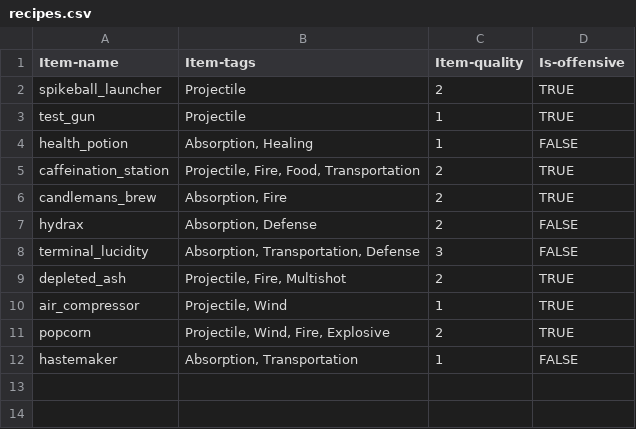
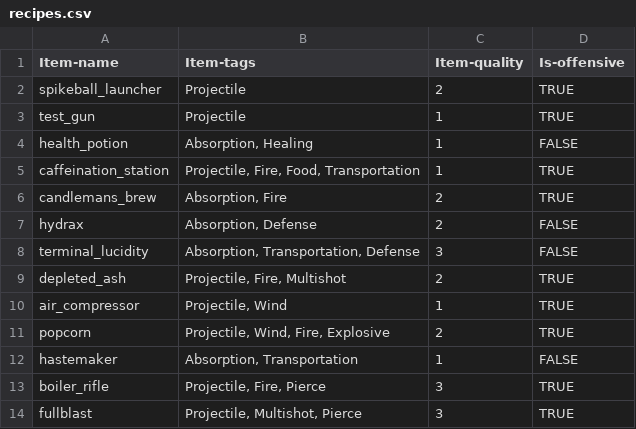
Before and after one commit to AidanCooper2003/AshenSkies, a CSV file: csv/recipes.csv, drawn as a sheet.

Commit message:
Added boiler rifle and fullblast

```diff
--- a/csv/recipes.csv
+++ b/csv/recipes.csv
@@ -4,3 +4,3 @@ test_gun,Projectile,1,TRUE
 health_potion,"Absorption, Healing",1,FALSE
-caffeination_station,"Projectile, Fire, Food, Transportation",2,TRUE
+caffeination_station,"Projectile, Fire, Food, Transportation",1,TRUE
 candlemans_brew,"Absorption, Fire",2,TRUE
@@ -12 +12,3 @@ popcorn,"Projectile, Wind, Fire, Explosive",2,TRUE
 hastemaker,"Absorption, Transportation",1,FALSE
+boiler_rifle,"Projectile, Fire, Pierce",3,TRUE
+fullblast,"Projectile, Multishot, Pierce",3,TRUE
```
Also changed, not shown: csv/conditions.csv, 15 other files.
